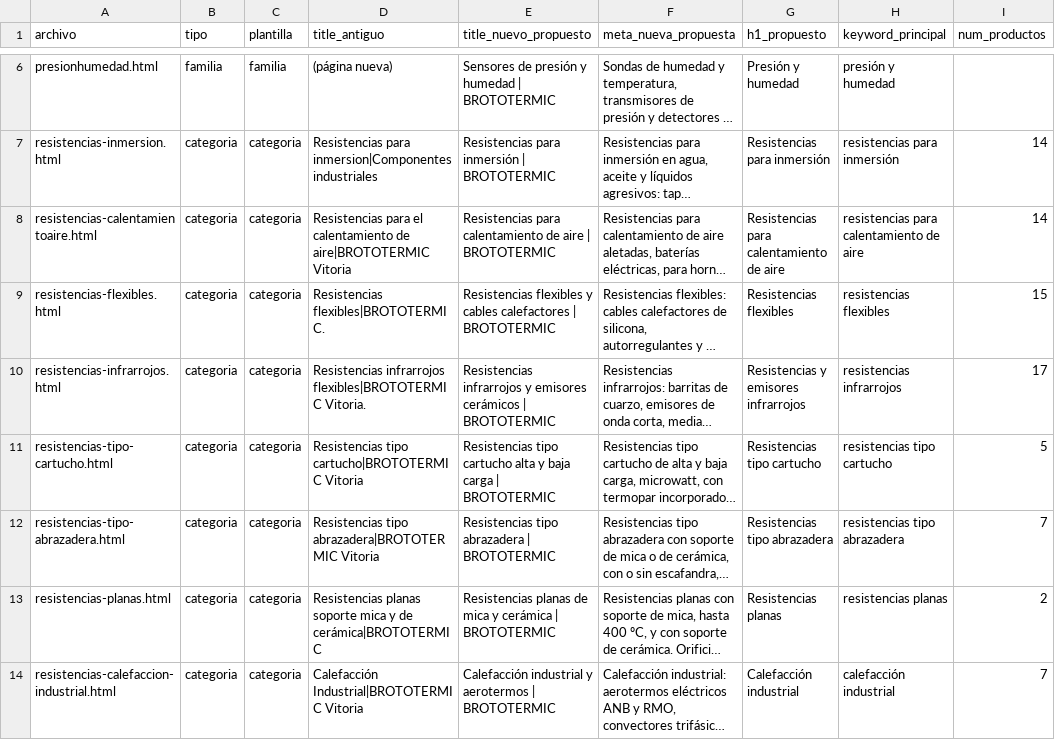
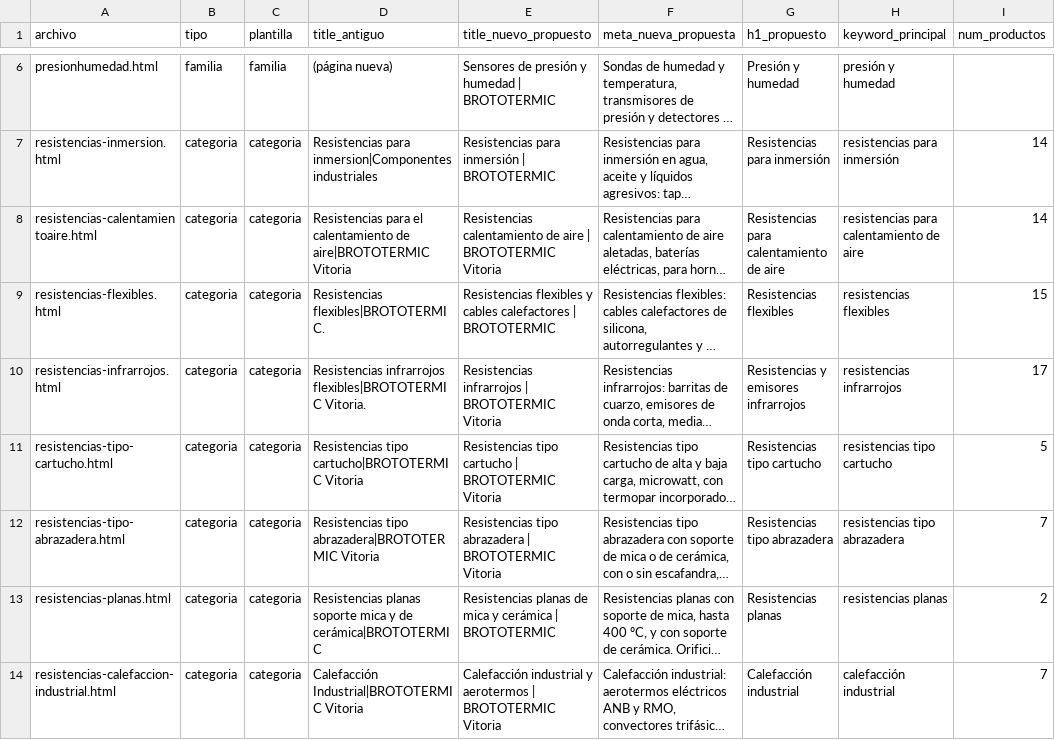
Before and after one commit to jegomez23/renovacion-brototermic, a CSV file: docs/plan-paginas.csv, drawn as a sheet; only a part is shown, gaps mark what is left out; long unchanged cells end in …; the diff covers the shown part only; the diff names each change by its address in the sheet, - before the commit and + after, or states it on an @@ line.

```diff
--- a/docs/plan-paginas.csv
+++ b/docs/plan-paginas.csv
-E8 (title_nuevo_propuesto): Resistencias para calentamiento de aire | BROTOTERMIC
+E8 (title_nuevo_propuesto): Resistencias calentamiento de aire | BROTOTERMIC Vitoria
-E10 (title_nuevo_propuesto): Resistencias infrarrojos y emisores cerámicos | BROTOTERMIC
+E10 (title_nuevo_propuesto): Resistencias infrarrojos | BROTOTERMIC Vitoria
-E11 (title_nuevo_propuesto): …tipo cartucho alta y baja carga | BROTOTERMIC
+E11 (title_nuevo_propuesto): …tipo cartucho | BROTOTERMIC Vitoria
-E12 (title_nuevo_propuesto): …| BROTOTERMIC
+E12 (title_nuevo_propuesto): …| BROTOTERMIC Vitoria
-E14 (title_nuevo_propuesto): …| BROTOTERMIC
+E14 (title_nuevo_propuesto): …| BROTOTERMIC Vitoria
```
Also changed, not shown: 30 edited cells elsewhere in this file, 18 other files.
